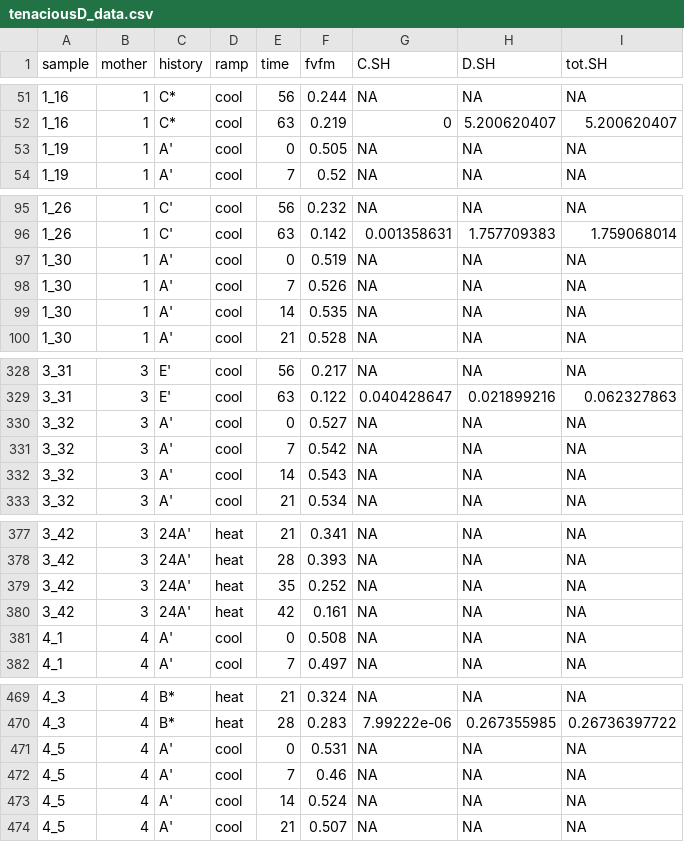
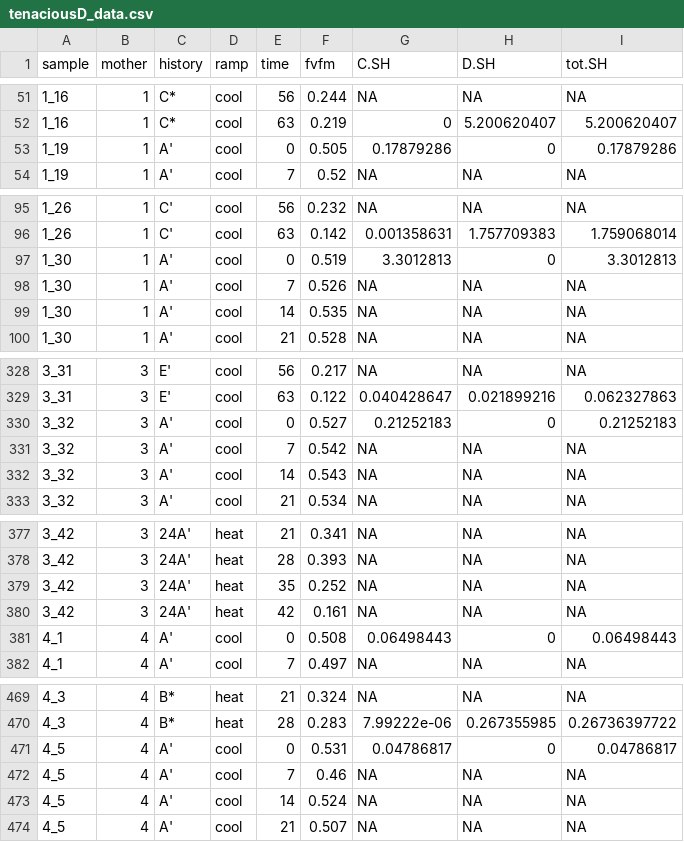
Before and after one commit to jrcunning/tenaciousD, a CSV file: tenaciousD_data.csv, drawn as a sheet; only a part is shown, gaps mark what is left out; the diff covers the shown part only.

Commit message:
add most recent data point (t3 or t2 from phase 2) to fill missing values for S/H data of control corals at (phase 3's) time zero

```diff
--- a/tenaciousD_data.csv
+++ b/tenaciousD_data.csv
@@ -52,3 +52,3 @@
 "1_16","1","C*","cool",63,"0.219",0,5.200620407,5.200620407
-"1_19","1","A'","cool",0,"0.505",NA,NA,NA
+"1_19","1","A'","cool",0,"0.505",0.17879286,0,0.17879286
 "1_19","1","A'","cool",7,"0.52",NA,NA,NA
@@ -96,3 +96,3 @@
 "1_26","1","C'","cool",63,"0.142",0.001358631,1.757709383,1.759068014
-"1_30","1","A'","cool",0,"0.519",NA,NA,NA
+"1_30","1","A'","cool",0,"0.519",3.3012813,0,3.3012813
 "1_30","1","A'","cool",7,"0.526",NA,NA,NA
@@ -329,3 +329,3 @@
 "3_31","3","E'","cool",63,"0.122",0.040428647,0.021899216,0.062327863
-"3_32","3","A'","cool",0,"0.527",NA,NA,NA
+"3_32","3","A'","cool",0,"0.527",0.21252183,0,0.21252183
 "3_32","3","A'","cool",7,"0.542",NA,NA,NA
@@ -380,3 +380,3 @@
 "3_42","3","24A'","heat",42,"0.161",NA,NA,NA
-"4_1","4","A'","cool",0,"0.508",NA,NA,NA
+"4_1","4","A'","cool",0,"0.508",0.06498443,0,0.06498443
 "4_1","4","A'","cool",7,"0.497",NA,NA,NA
@@ -470,3 +470,3 @@
 "4_3","4","B*","heat",28,"0.283",7.99222e-06,0.267355985,0.26736397722
-"4_5","4","A'","cool",0,"0.531",NA,NA,NA
+"4_5","4","A'","cool",0,"0.531",0.04786817,0,0.04786817
 "4_5","4","A'","cool",7,"0.46",NA,NA,NA
```
Also changed, not shown: 6 edited cells elsewhere in this file.
